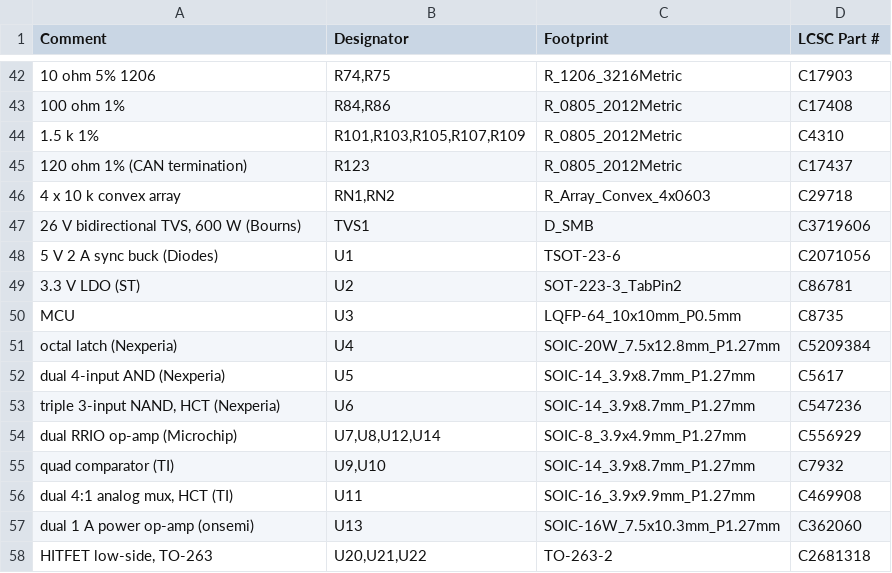
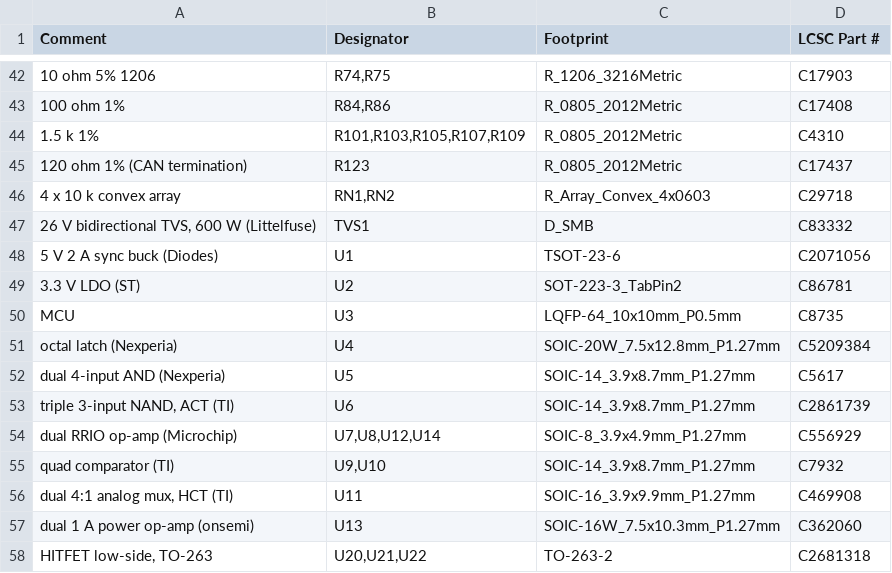
Before and after one commit to PSMangelsdorf/Bolt_Invt, a CSV file: fab/bolt_logic_v0.1_bom_jlc.csv, drawn as a sheet; only a part is shown, gaps mark what is left out; the diff names each change by its address in the sheet, - before the commit and + after, or states it on an @@ line.

```diff
--- a/fab/bolt_logic_v0.1_bom_jlc.csv
+++ b/fab/bolt_logic_v0.1_bom_jlc.csv
-A47 (Comment): 26 V bidirectional TVS, 600 W (Bourns)
+A47 (Comment): 26 V bidirectional TVS, 600 W (Littelfuse)
-D47 (LCSC Part #): C3719606
+D47 (LCSC Part #): C83332
-A53 (Comment): triple 3-input NAND, HCT (Nexperia)
+A53 (Comment): triple 3-input NAND, ACT (TI)
-D53 (LCSC Part #): C547236
+D53 (LCSC Part #): C2861739
```
Also changed, not shown: fab/bolt_logic_v0.1_bom_full.csv, 7 other files.
